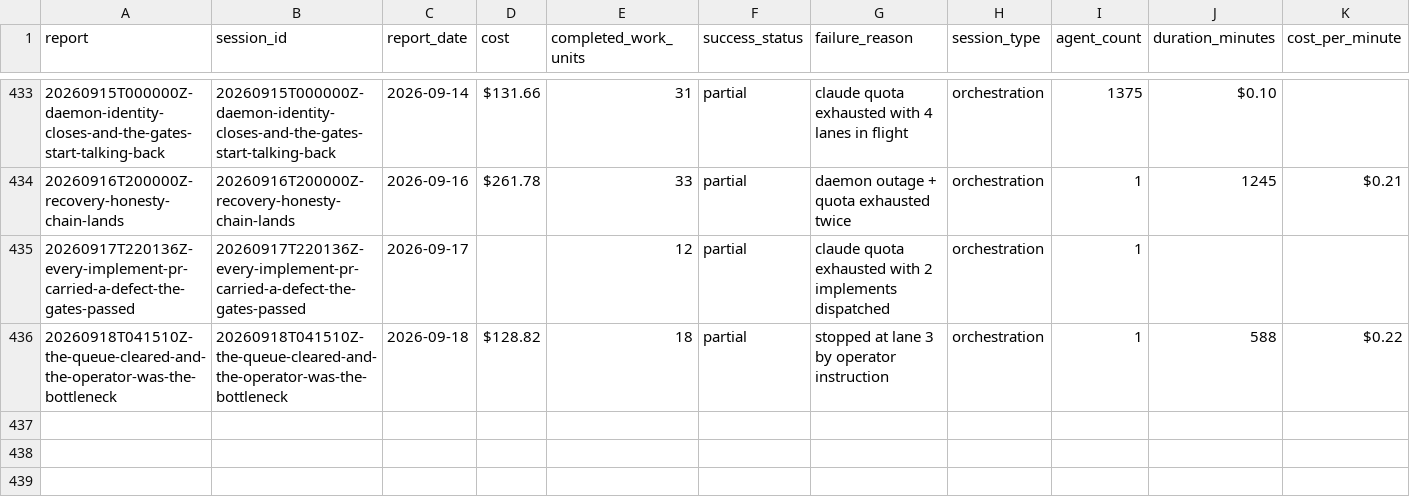
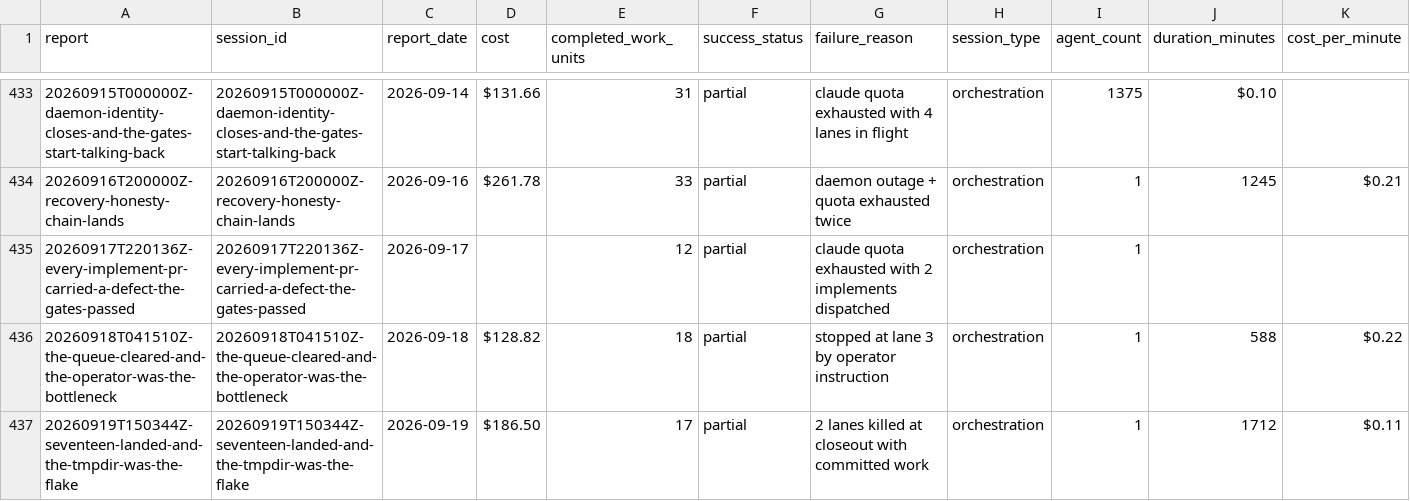
Before and after one commit to cbrenner04/jarvis, a CSV file: reports/session-outcomes.csv, drawn as a sheet; only a part is shown, gaps mark what is left out; rows hold the shown columns only; the diff names each change by its address in the sheet, - before the commit and + after, or states it on an @@ line.

```diff
--- a/reports/session-outcomes.csv
+++ b/reports/session-outcomes.csv
+row 437: 20260919T150344Z-seventeen-landed-and-the-tmpdir-was-the-flake | 20260919T150344Z-seventeen-landed-and-the-tmpdir-was-the-flake | 2026-09-19 | $186.50 | 17 | partial | 2 lanes killed at closeout with committed work | orchestration | 1 | 1712 | $0.11
```
Also changed, not shown: reports/efficiency.csv, reports/operator-costs.csv, 12 other files.
